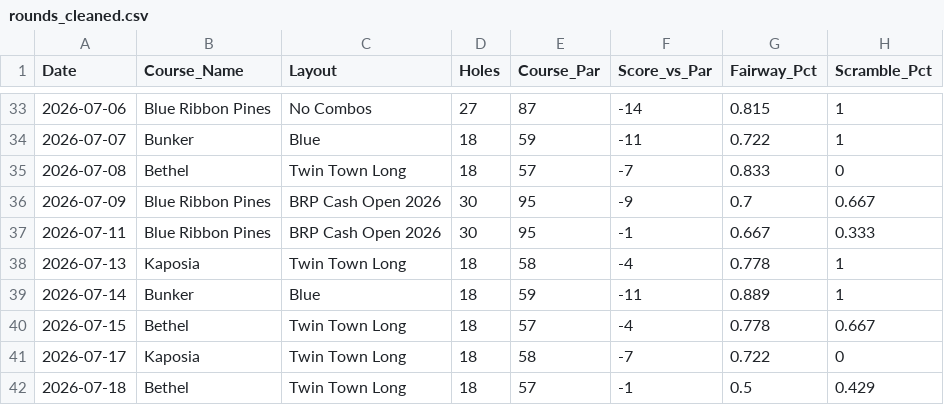
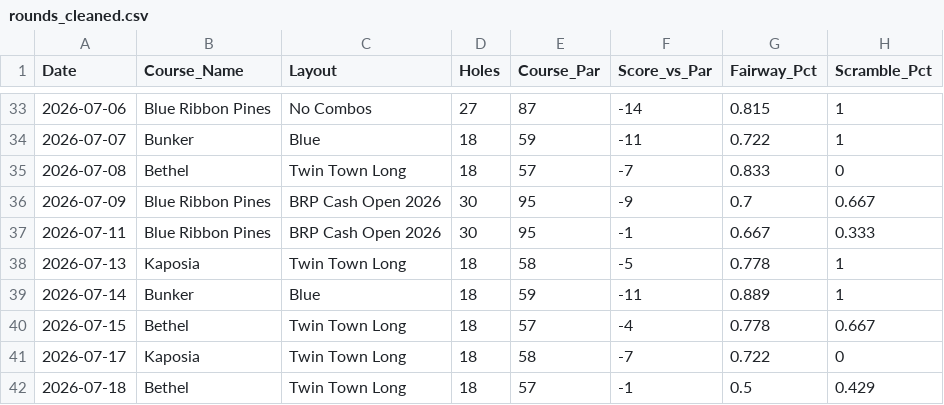
Before and after one commit to henrymyos/disc-golf-analytics, a CSV file: data/rounds_cleaned.csv, drawn as a sheet; only a part is shown, gaps mark what is left out; the diff names each change by its address in the sheet, - before the commit and + after, or states it on an @@ line.

```diff
--- a/data/rounds_cleaned.csv
+++ b/data/rounds_cleaned.csv
-F38 (Score_vs_Par): -4
+F38 (Score_vs_Par): -5
```
